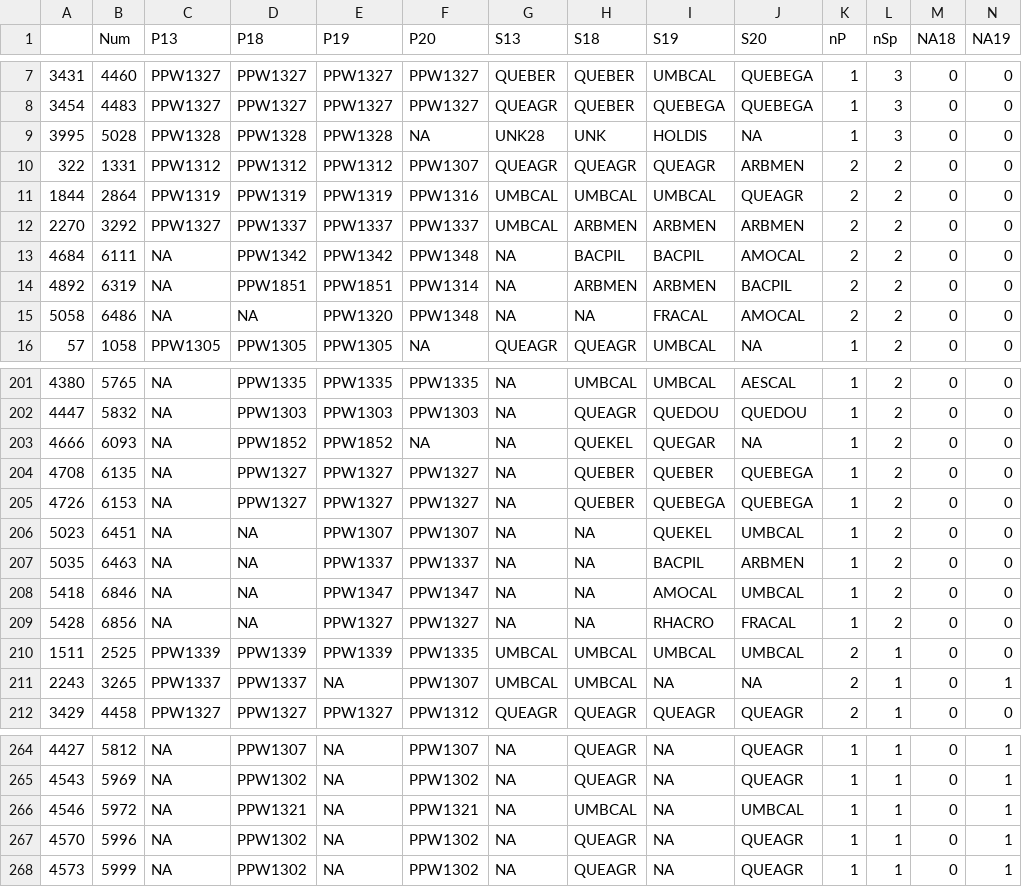
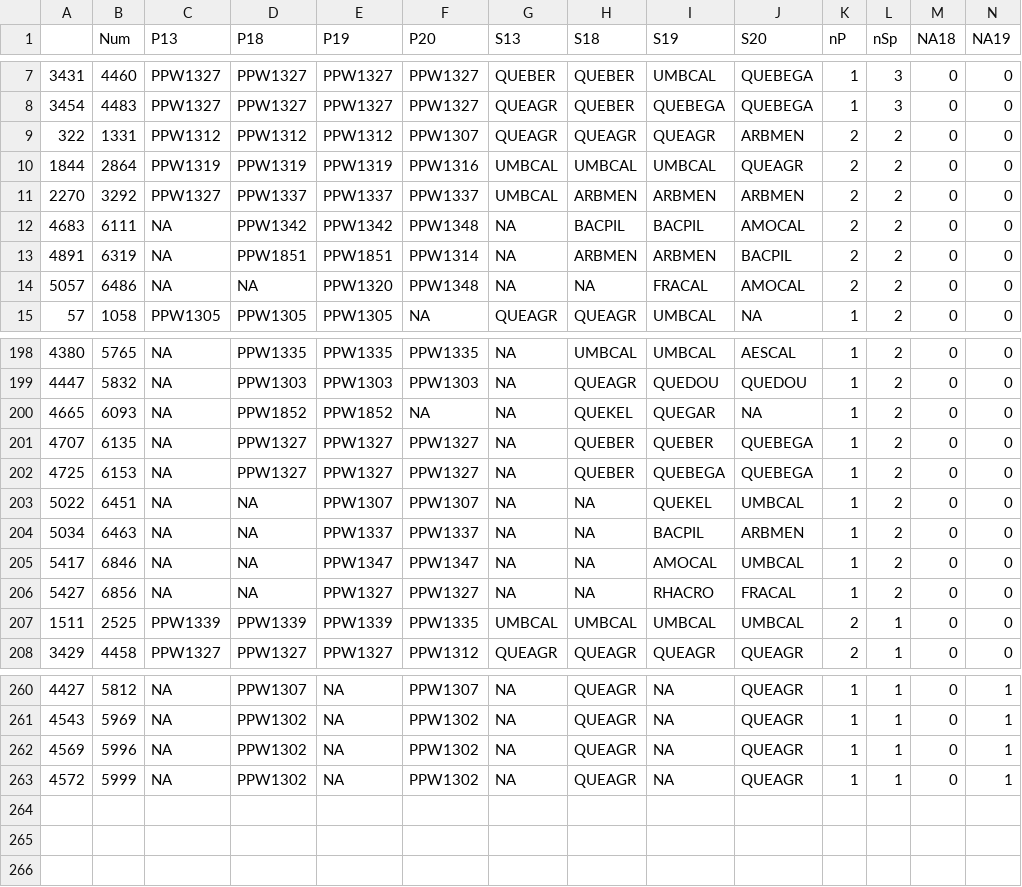
Before and after one commit to mkozanitas/ppw_working, a CSV file: data/mult-plots-species.csv, drawn as a sheet; only a part is shown, gaps mark what is left out; the diff covers the shown part only.

```diff
--- a/data/mult-plots-species.csv
+++ b/data/mult-plots-species.csv
@@ -8,3 +8,2 @@
 "3454",4483,"PPW1327","PPW1327","PPW1327","PPW1327","QUEAGR","QUEBER","QUEBEGA","QUEBEGA",1,3,0,0
-"3995",5028,"PPW1328","PPW1328","PPW1328",NA,"UNK28","UNK","HOLDIS",NA,1,3,0,0
 "322",1331,"PPW1312","PPW1312","PPW1312","PPW1307","QUEAGR","QUEAGR","QUEAGR","ARBMEN",2,2,0,0
@@ -12,5 +11,5 @@
 "2270",3292,"PPW1327","PPW1337","PPW1337","PPW1337","UMBCAL","ARBMEN","ARBMEN","ARBMEN",2,2,0,0
-"4684",6111,NA,"PPW1342","PPW1342","PPW1348",NA,"BACPIL","BACPIL","AMOCAL",2,2,0,0
-"4892",6319,NA,"PPW1851","PPW1851","PPW1314",NA,"ARBMEN","ARBMEN","BACPIL",2,2,0,0
-"5058",6486,NA,NA,"PPW1320","PPW1348",NA,NA,"FRACAL","AMOCAL",2,2,0,0
+"4683",6111,NA,"PPW1342","PPW1342","PPW1348",NA,"BACPIL","BACPIL","AMOCAL",2,2,0,0
+"4891",6319,NA,"PPW1851","PPW1851","PPW1314",NA,"ARBMEN","ARBMEN","BACPIL",2,2,0,0
+"5057",6486,NA,NA,"PPW1320","PPW1348",NA,NA,"FRACAL","AMOCAL",2,2,0,0
 "57",1058,"PPW1305","PPW1305","PPW1305",NA,"QUEAGR","QUEAGR","UMBCAL",NA,1,2,0,0
@@ -202,11 +199,10 @@
 "4447",5832,NA,"PPW1303","PPW1303","PPW1303",NA,"QUEAGR","QUEDOU","QUEDOU",1,2,0,0
-"4666",6093,NA,"PPW1852","PPW1852",NA,NA,"QUEKEL","QUEGAR",NA,1,2,0,0
-"4708",6135,NA,"PPW1327","PPW1327","PPW1327",NA,"QUEBER","QUEBER","QUEBEGA",1,2,0,0
-"4726",6153,NA,"PPW1327","PPW1327","PPW1327",NA,"QUEBER","QUEBEGA","QUEBEGA",1,2,0,0
-"5023",6451,NA,NA,"PPW1307","PPW1307",NA,NA,"QUEKEL","UMBCAL",1,2,0,0
-"5035",6463,NA,NA,"PPW1337","PPW1337",NA,NA,"BACPIL","ARBMEN",1,2,0,0
-"5418",6846,NA,NA,"PPW1347","PPW1347",NA,NA,"AMOCAL","UMBCAL",1,2,0,0
-"5428",6856,NA,NA,"PPW1327","PPW1327",NA,NA,"RHACRO","FRACAL",1,2,0,0
+"4665",6093,NA,"PPW1852","PPW1852",NA,NA,"QUEKEL","QUEGAR",NA,1,2,0,0
+"4707",6135,NA,"PPW1327","PPW1327","PPW1327",NA,"QUEBER","QUEBER","QUEBEGA",1,2,0,0
+"4725",6153,NA,"PPW1327","PPW1327","PPW1327",NA,"QUEBER","QUEBEGA","QUEBEGA",1,2,0,0
+"5022",6451,NA,NA,"PPW1307","PPW1307",NA,NA,"QUEKEL","UMBCAL",1,2,0,0
+"5034",6463,NA,NA,"PPW1337","PPW1337",NA,NA,"BACPIL","ARBMEN",1,2,0,0
+"5417",6846,NA,NA,"PPW1347","PPW1347",NA,NA,"AMOCAL","UMBCAL",1,2,0,0
+"5427",6856,NA,NA,"PPW1327","PPW1327",NA,NA,"RHACRO","FRACAL",1,2,0,0
 "1511",2525,"PPW1339","PPW1339","PPW1339","PPW1335","UMBCAL","UMBCAL","UMBCAL","UMBCAL",2,1,0,0
-"2243",3265,"PPW1337","PPW1337",NA,"PPW1307","UMBCAL","UMBCAL",NA,NA,2,1,0,1
 "3429",4458,"PPW1327","PPW1327","PPW1327","PPW1312","QUEAGR","QUEAGR","QUEAGR","QUEAGR",2,1,0,0
@@ -265,4 +261,3 @@
 "4543",5969,NA,"PPW1302",NA,"PPW1302",NA,"QUEAGR",NA,"QUEAGR",1,1,0,1
-"4546",5972,NA,"PPW1321",NA,"PPW1321",NA,"UMBCAL",NA,"UMBCAL",1,1,0,1
-"4570",5996,NA,"PPW1302",NA,"PPW1302",NA,"QUEAGR",NA,"QUEAGR",1,1,0,1
-"4573",5999,NA,"PPW1302",NA,"PPW1302",NA,"QUEAGR",NA,"QUEAGR",1,1,0,1
+"4569",5996,NA,"PPW1302",NA,"PPW1302",NA,"QUEAGR",NA,"QUEAGR",1,1,0,1
+"4572",5999,NA,"PPW1302",NA,"PPW1302",NA,"QUEAGR",NA,"QUEAGR",1,1,0,1
```
Also changed, not shown: 2 removed rows elsewhere in this file, data/all-spp-names.csv, data/duplicates.csv, 5 other files.
